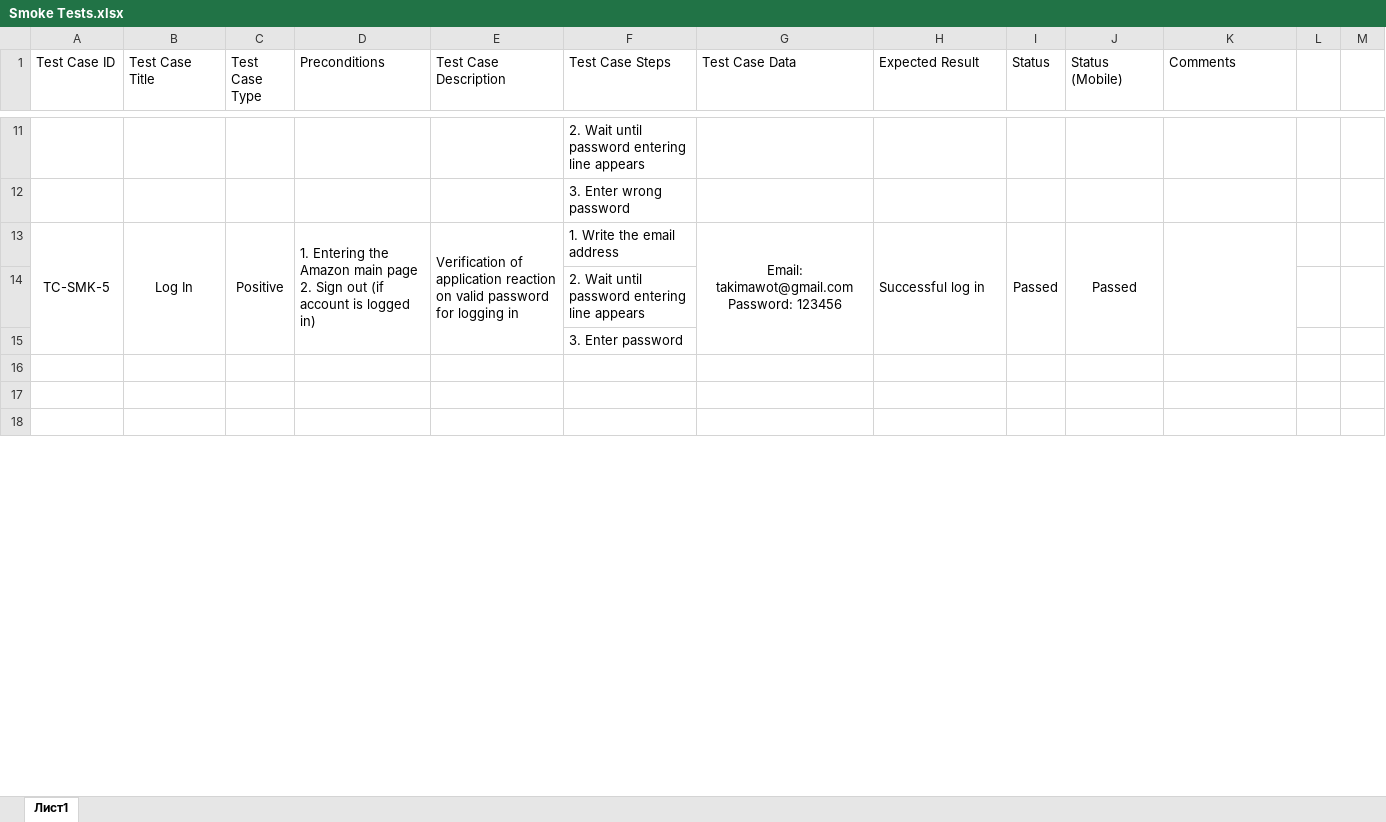
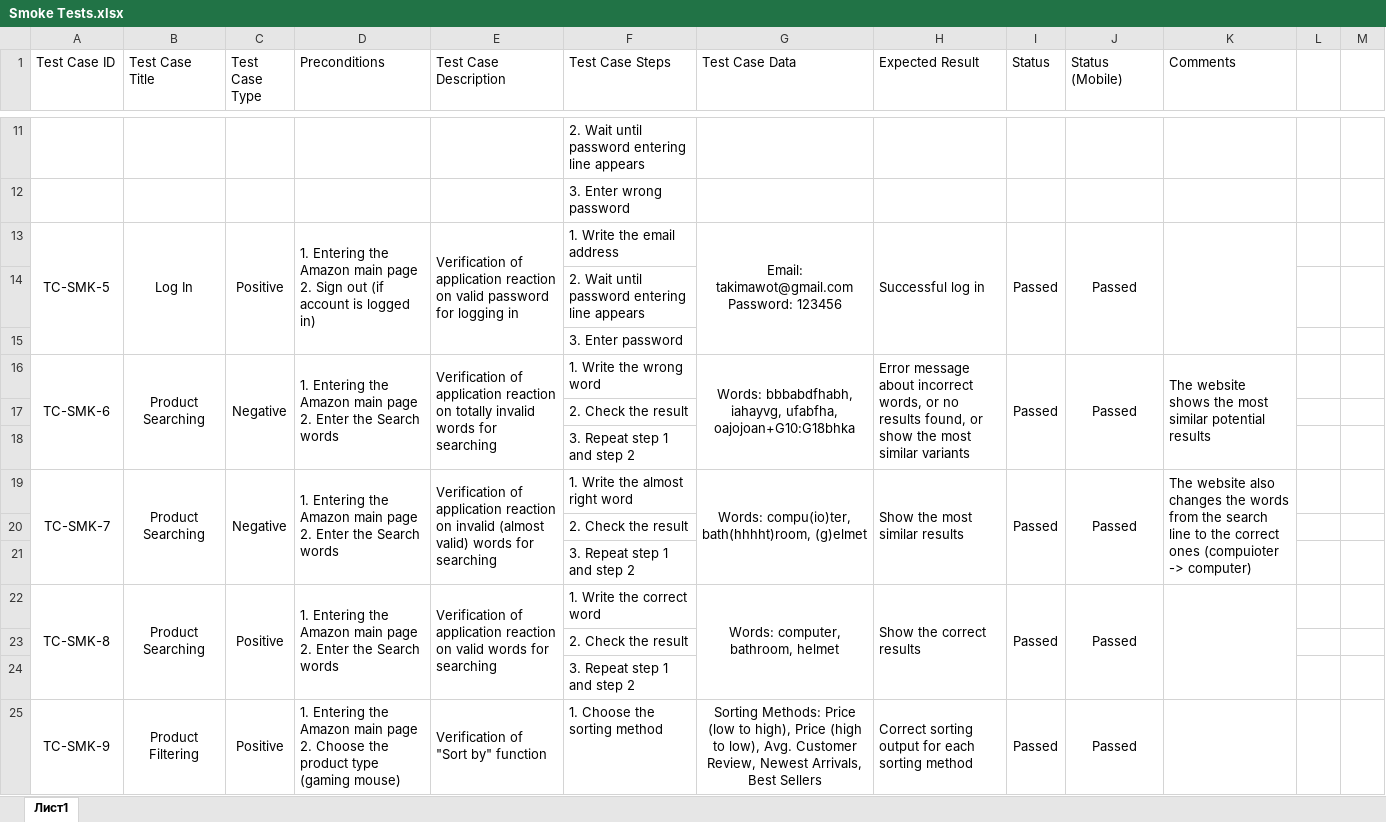
Before and after one commit to aXeeDENt/Web_Manual_Testing, an Excel workbook: E-Commerce Web/Amazon/Test Suites/Functional Testing Suite/Smoke Tests.xlsx, sheet Лист1, drawn as a sheet; only a part is shown, gaps mark what is left out; the shorter side is filled out with more unchanged rows; values as stored, in another font and other column widths than the file's, no borders; the diff covers the shown part only; the diff names each change by its address in the sheet, - before the commit and + after, or states it on an @@ line.

```diff
--- a/E-Commerce Web/Amazon/Test Suites/Functional Testing Suite/Smoke Tests.xlsx (sheet Лист1)
+++ b/E-Commerce Web/Amazon/Test Suites/Functional Testing Suite/Smoke Tests.xlsx (sheet Лист1)
+row 16: TC-SMK-6 | Product Searching | Negative | 1. Entering the Amazon main page 2. Enter the Search words | Verification of application reaction on totally invalid words for searching | 1. Write the wrong word | Words: bbbabdfhabh, iahayvg, ufabfha, oajojoan+G10:G18bhka | Error message about incorrect words, or no results found, or show the most similar variants | Passed | Passed | The website shows the most similar potential results
+row 17:  |  |  |  |  | 2. Check the result
+row 18:  |  |  |  |  | 3. Repeat step 1 and step 2
+row 19: TC-SMK-7 | Product Searching | Negative | 1. Entering the Amazon main page 2. Enter the Search words | Verification of application reaction on invalid (almost valid) words for searching | 1. Write the almost right word | Words: compu(io)ter, bath(hhhht)room, (g)elmet | Show the most similar results | Passed | Passed | The website also changes the words from the search line to the correct ones (compuioter -> computer)
+row 20:  |  |  |  |  | 2. Check the result
+row 21:  |  |  |  |  | 3. Repeat step 1 and step 2
+row 22: TC-SMK-8 | Product Searching | Positive | 1. Entering the Amazon main page 2. Enter the Search words | Verification of application reaction on valid words for searching | 1. Write the correct word | Words: computer, bathroom, helmet | Show the correct results | Passed | Passed
+row 23:  |  |  |  |  | 2. Check the result
+row 24:  |  |  |  |  | 3. Repeat step 1 and step 2
+row 25: TC-SMK-9 | Product Filtering | Positive | 1. Entering the Amazon main page 2. Choose the product type (gaming mouse) | Verification of "Sort by" function | 1. Choose the sorting method | Sorting Methods: Price (low to high), Price (high to low), Avg. Customer Review, Newest Arrivals, Best Sellers | Correct sorting output for each sorting method | Passed | Passed
```
Also changed, not shown: 26 added rows, 12 edited cells and merged cells elsewhere in this sheet, E-Commerce Web/Amazon/Test Suites/Functional Testing Suite/Exploratory Tests.xlsx, 1 other file.
